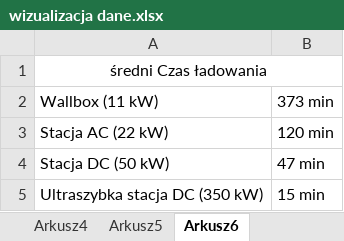
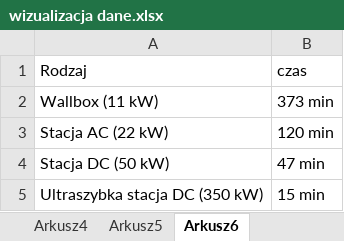
Before and after one commit to KubaPlesniak/Data, an Excel workbook: wizualizacja dane.xlsx, sheet Arkusz6, drawn as a sheet; values as stored, in another font and other column widths than the file's, no borders; removed rows and columns are numbered as before the commit, all else as after; the diff names each change by its address in the sheet, - before the commit and + after, or states it on an @@ line.

```diff
--- a/wizualizacja dane.xlsx (sheet Arkusz6)
+++ b/wizualizacja dane.xlsx (sheet Arkusz6)
-row 1: średni Czas ładowania
+row 1: Rodzaj | czas
```
Also changed, not shown: sheet Arkusz1, sheet Arkusz4, sheet Arkusz2, sheet Arkusz3, sheet Arkusz5.
